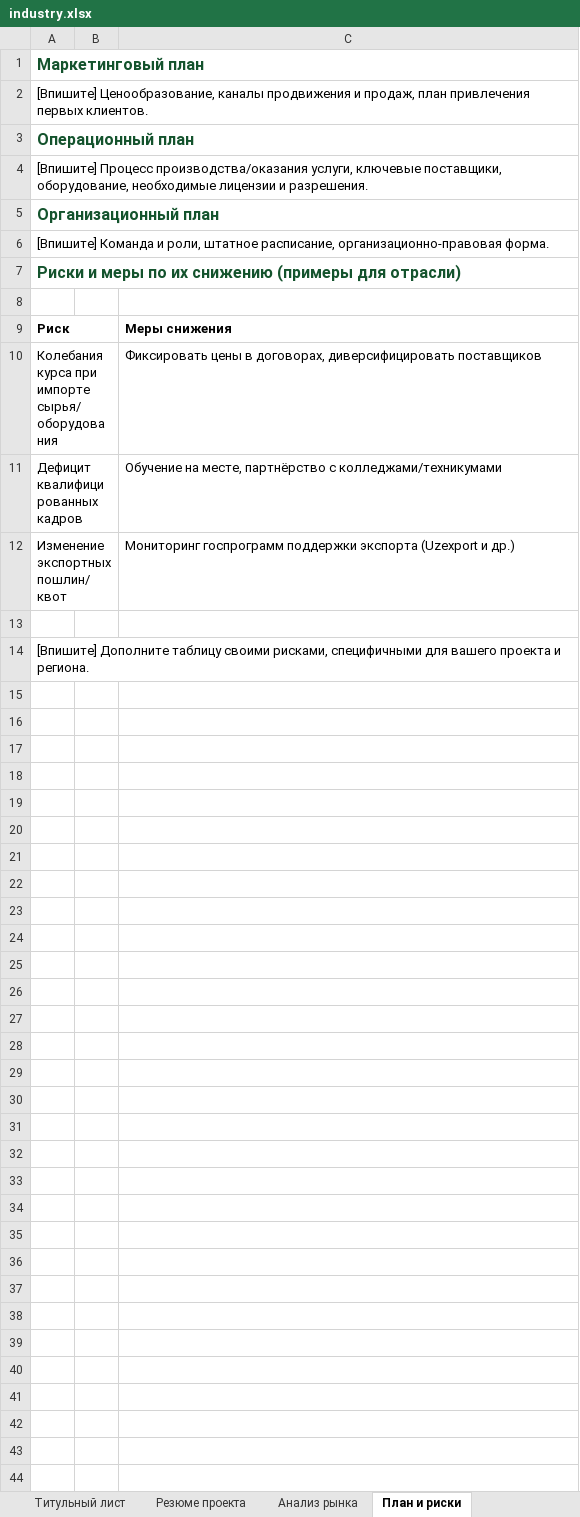
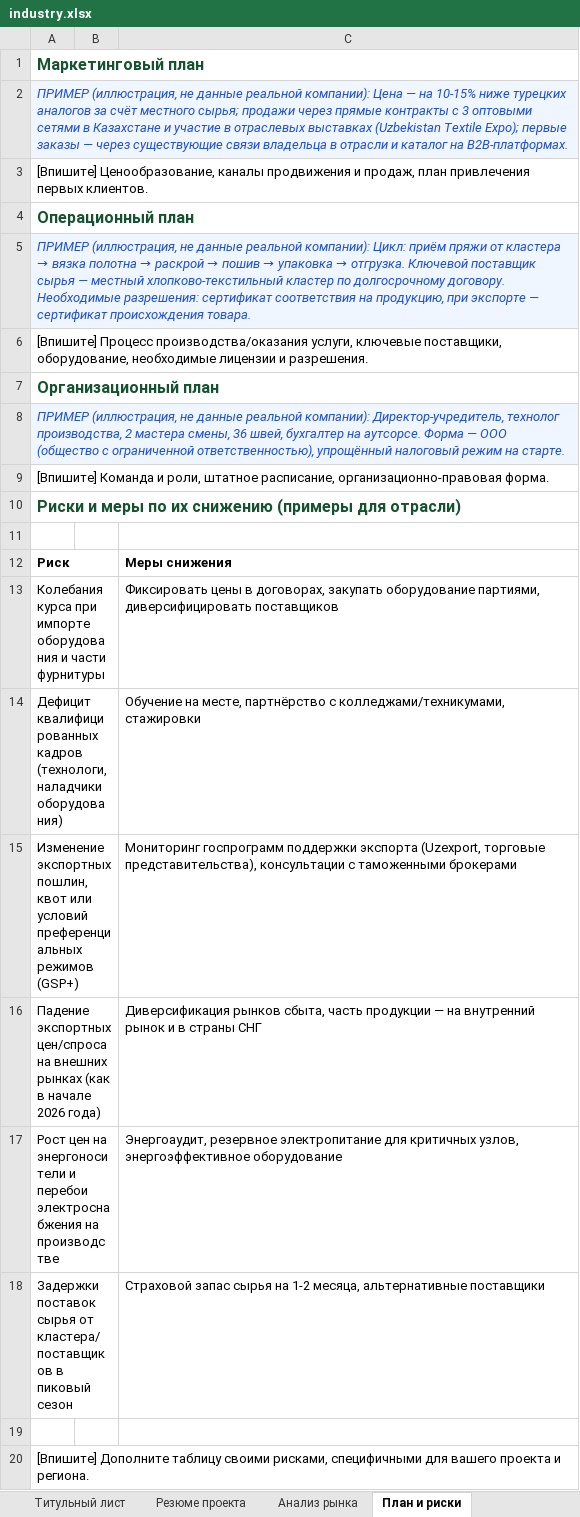
Before and after one commit to shukhratermamatov-dev/moliyahub, an Excel workbook: public/business-plans/industry.xlsx, sheet План и риски, drawn as a sheet; values as stored, in another font and other column widths than the file's, no borders; removed rows and columns are numbered as before the commit, all else as after; the diff names each change by its address in the sheet, - before the commit and + after, or states it on an @@ line.

```diff
--- a/public/business-plans/industry.xlsx (sheet План и риски)
+++ b/public/business-plans/industry.xlsx (sheet План и риски)
+row 2: ПРИМЕР (иллюстрация, не данные реальной компании): Цена — на 10-15% ниже турецких аналогов за счёт местного сырья; продажи через прямые контракты с 3 оптовыми сетями в Казахстане и участие в отраслевых выставках (Uzbekistan Textile Expo); первые заказы — через существующие связи владельца в отрасли и каталог на B2B-платформах.
+row 5: ПРИМЕР (иллюстрация, не данные реальной компании): Цикл: приём пряжи от кластера → вязка полотна → раскрой → пошив → упаковка → отгрузка. Ключевой поставщик сырья — местный хлопково-текстильный кластер по долгосрочному договору. Необходимые разрешения: сертификат соответствия на продукцию, при экспорте — сертификат происхождения товара.
+row 8: ПРИМЕР (иллюстрация, не данные реальной компании): Директор-учредитель, технолог производства, 2 мастера смены, 36 швей, бухгалтер на аутсорсе. Форма — ООО (общество с ограниченной ответственностью), упрощённый налоговый режим на старте.
-row 10: Колебания курса при импорте сырья/оборудования |  | Фиксировать цены в договорах, диверсифицировать поставщиков
-row 11: Дефицит квалифицированных кадров |  | Обучение на месте, партнёрство с колледжами/техникумами
-row 12: Изменение экспортных пошлин/квот |  | Мониторинг госпрограмм поддержки экспорта (Uzexport и др.)
+row 13: Колебания курса при импорте оборудования и части фурнитуры |  | Фиксировать цены в договорах, закупать оборудование партиями, диверсифицировать поставщиков
+row 14: Дефицит квалифицированных кадров (технологи, наладчики оборудования) |  | Обучение на месте, партнёрство с колледжами/техникумами, стажировки
+row 15: Изменение экспортных пошлин, квот или условий преференциальных режимов (GSP+) |  | Мониторинг госпрограмм поддержки экспорта (Uzexport, торговые представительства), консультации с таможенными брокерами
+row 16: Падение экспортных цен/спроса на внешних рынках (как в начале 2026 года) |  | Диверсификация рынков сбыта, часть продукции — на внутренний рынок и в страны СНГ
+row 17: Рост цен на энергоносители и перебои электроснабжения на производстве |  | Энергоаудит, резервное электропитание для критичных узлов, энергоэффективное оборудование
+row 18: Задержки поставок сырья от кластера/поставщиков в пиковый сезон |  | Страховой запас сырья на 1-2 месяца, альтернативные поставщики
```
Also changed, not shown: sheet Финансовый план, sheet Анализ рынка, sheet Титульный лист, sheet Резюме проекта, public/business-plans/agriculture.xlsx, public/business-plans/creative.xlsx, 9 other files.
